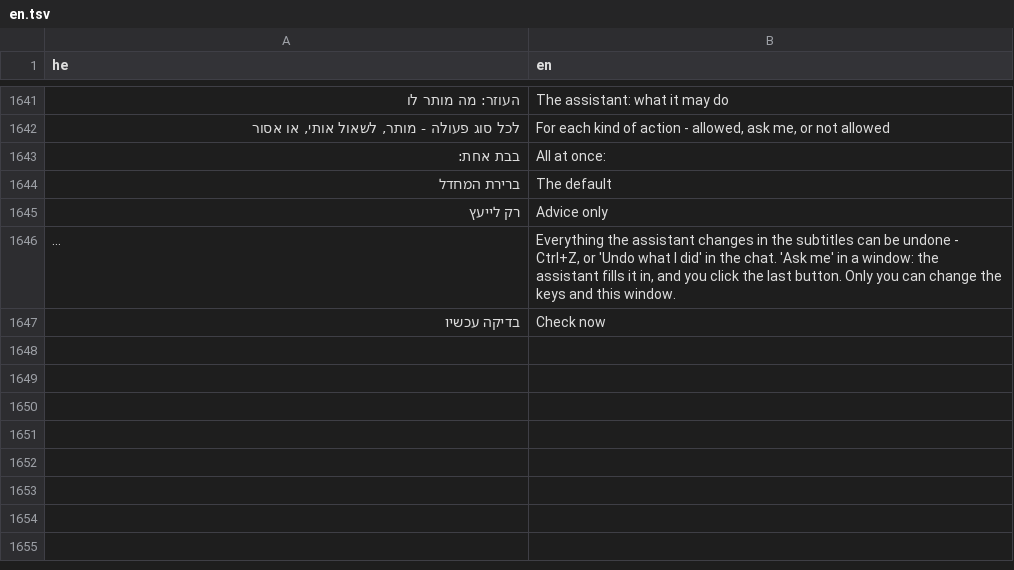
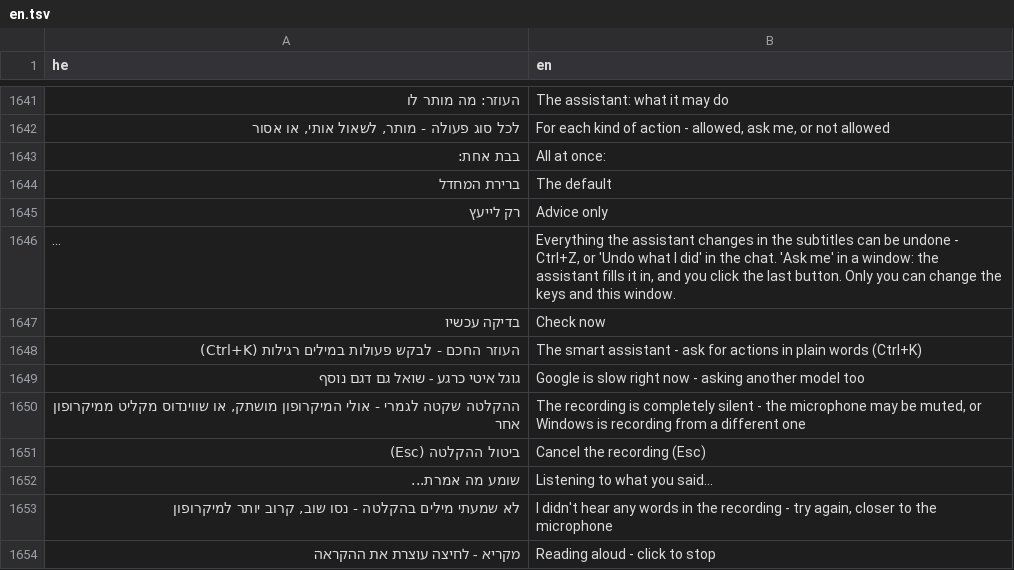
Before and after one commit to BeniaBot/subtitle-studio, a TSV file: build/lang/en.tsv, drawn as a sheet; only a part is shown, gaps mark what is left out; long unchanged cells end in …; the diff names each change by its address in the sheet, - before the commit and + after, or states it on an @@ line.

```diff
--- a/build/lang/en.tsv
+++ b/build/lang/en.tsv
+row 1648: העוזר החכם - לבקש פעולות במילים רגילות (Ctrl+K) | The smart assistant - ask for actions in plain words (Ctrl+K)
+row 1649: גוגל איטי כרגע - שואל גם דגם נוסף | Google is slow right now - asking another model too
+row 1650: ההקלטה שקטה לגמרי - אולי המיקרופון מושתק, או שווינדוס מקליט ממיקרופון אחר | The recording is completely silent - the microphone may be muted, or Windows is recording from a different one
+row 1651: ביטול ההקלטה (Esc) | Cancel the recording (Esc)
+row 1652: שומע מה אמרת... | Listening to what you said...
+row 1653: לא שמעתי מילים בהקלטה - נסו שוב, קרוב יותר למיקרופון | I didn't hear any words in the recording - try again, closer to the microphone
+row 1654: מקריא - לחיצה עוצרת את ההקראה | Reading aloud - click to stop
```
Also changed, not shown: 12 other files.
